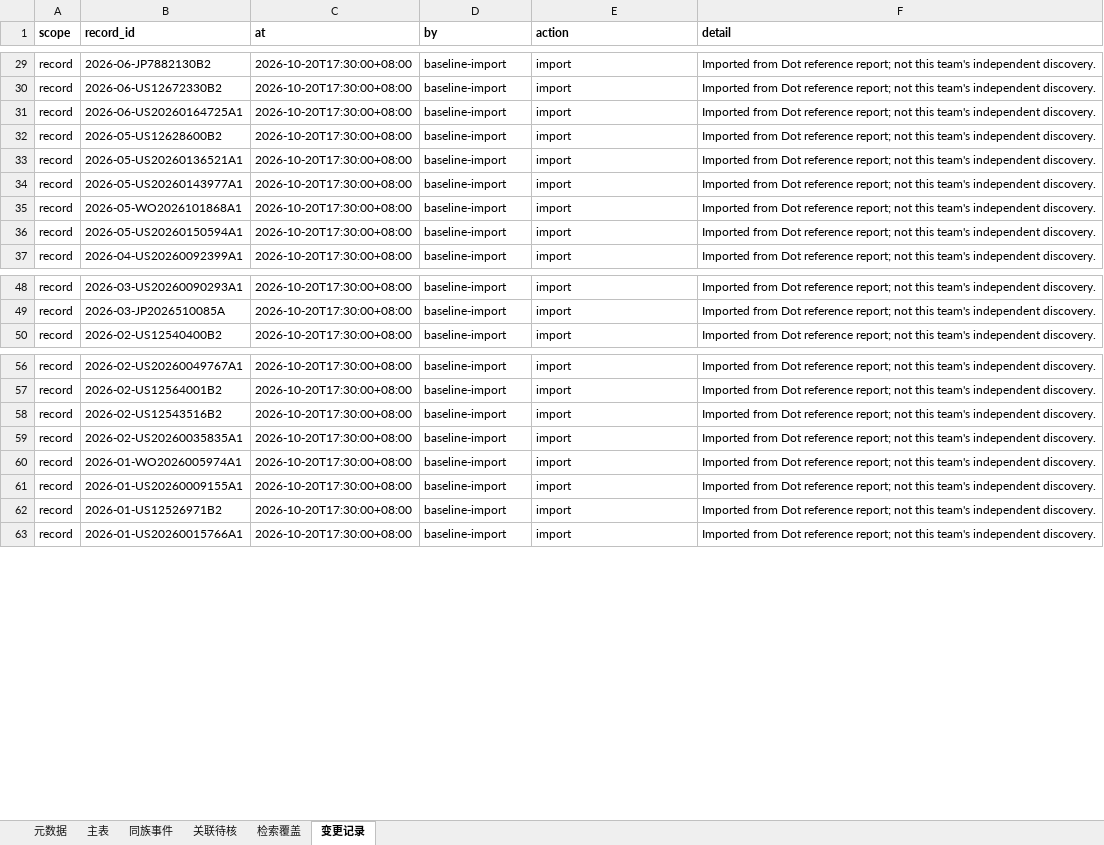
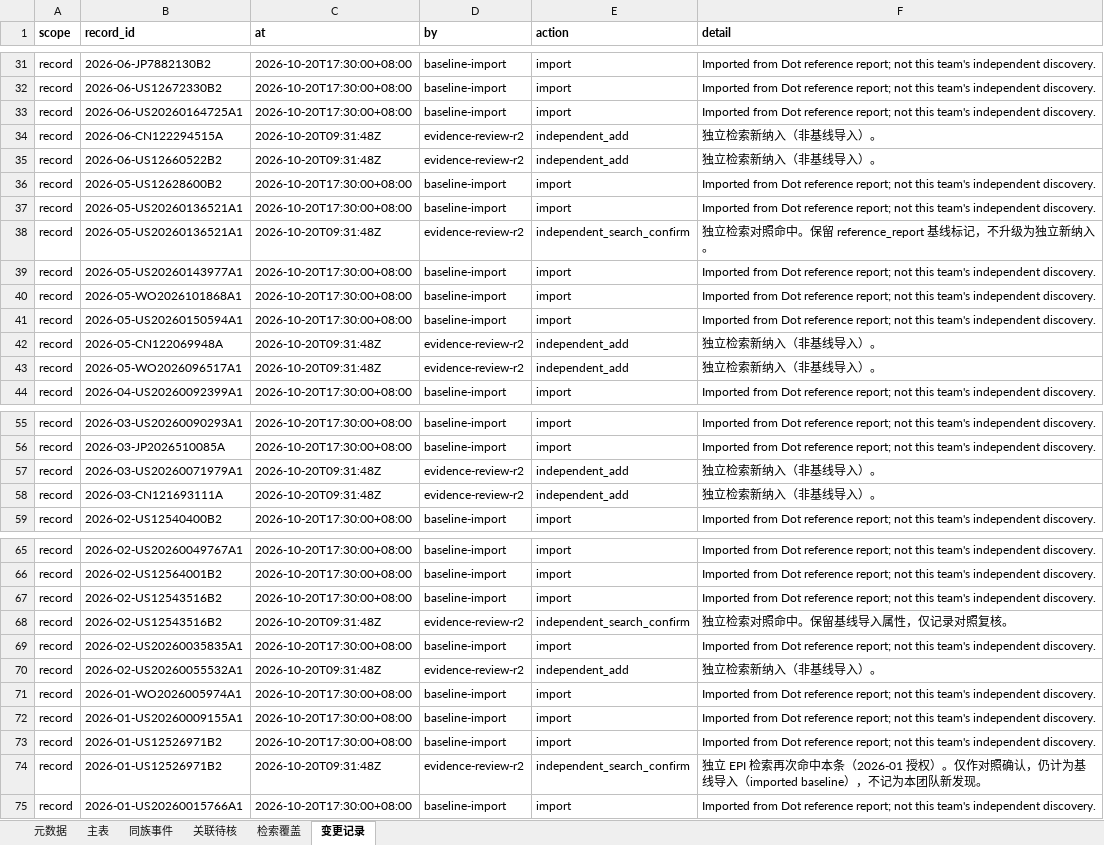
Before and after one commit to Chuqonu/epi-preclean-patent-monitor, an Excel workbook: ledger/patents.xlsx, sheet 变更记录, drawn as a sheet; only a part is shown, gaps mark what is left out; values as stored, in another font and other column widths than the file's, no borders; the diff covers the shown part only; the diff names each change by its address in the sheet, - before the commit and + after, or states it on an @@ line.

```diff
--- a/ledger/patents.xlsx (sheet 变更记录)
+++ b/ledger/patents.xlsx (sheet 变更记录)
+row 34: record | 2026-06-CN122294515A | 2026-10-20T09:31:48Z | evidence-review-r2 | independent_add | 独立检索新纳入（非基线导入）。
+row 35: record | 2026-06-US12660522B2 | 2026-10-20T09:31:48Z | evidence-review-r2 | independent_add | 独立检索新纳入（非基线导入）。
+row 38: record | 2026-05-US20260136521A1 | 2026-10-20T09:31:48Z | evidence-review-r2 | independent_search_confirm | 独立检索对照命中。保留 reference_report 基线标记，不升级为独立新纳入。
+row 42: record | 2026-05-CN122069948A | 2026-10-20T09:31:48Z | evidence-review-r2 | independent_add | 独立检索新纳入（非基线导入）。
+row 43: record | 2026-05-WO2026096517A1 | 2026-10-20T09:31:48Z | evidence-review-r2 | independent_add | 独立检索新纳入（非基线导入）。
+row 57: record | 2026-03-US20260071979A1 | 2026-10-20T09:31:48Z | evidence-review-r2 | independent_add | 独立检索新纳入（非基线导入）。
+row 58: record | 2026-03-CN121693111A | 2026-10-20T09:31:48Z | evidence-review-r2 | independent_add | 独立检索新纳入（非基线导入）。
+row 68: record | 2026-02-US12543516B2 | 2026-10-20T09:31:48Z | evidence-review-r2 | independent_search_confirm | 独立检索对照命中。保留基线导入属性，仅记录对照复核。
+row 70: record | 2026-02-US20260055532A1 | 2026-10-20T09:31:48Z | evidence-review-r2 | independent_add | 独立检索新纳入（非基线导入）。
+row 74: record | 2026-01-US12526971B2 | 2026-10-20T09:31:48Z | evidence-review-r2 | independent_search_confirm | 独立 EPI 检索再次命中本条（2026-01 授权）。仅作对照确认，仍计为基线导入（imported baseline），不记为本团队新发现。
```
Also changed, not shown: 3 added rows elsewhere in this sheet, sheet 主表, sheet 同族事件, sheet 关联待核, sheet 元数据, 6 other files.
